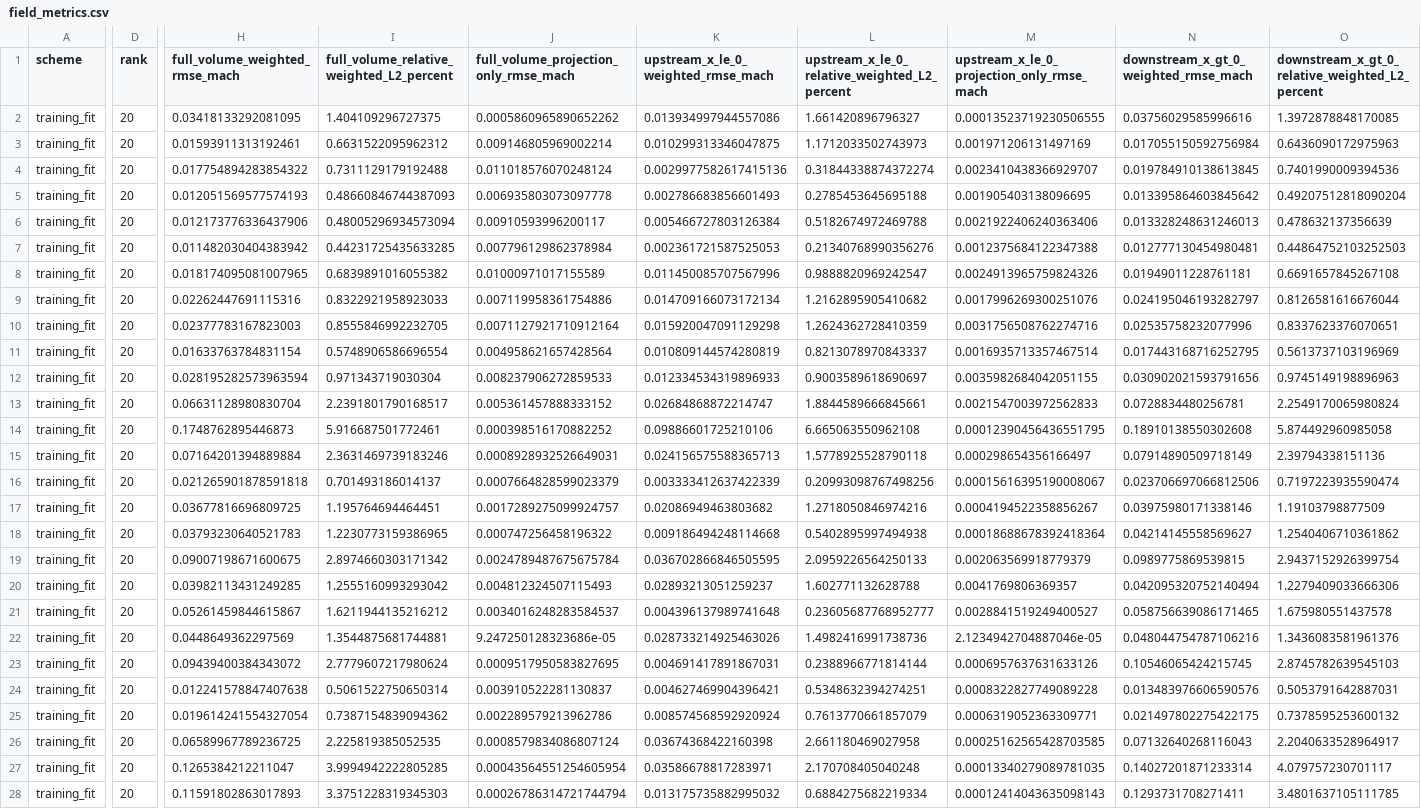
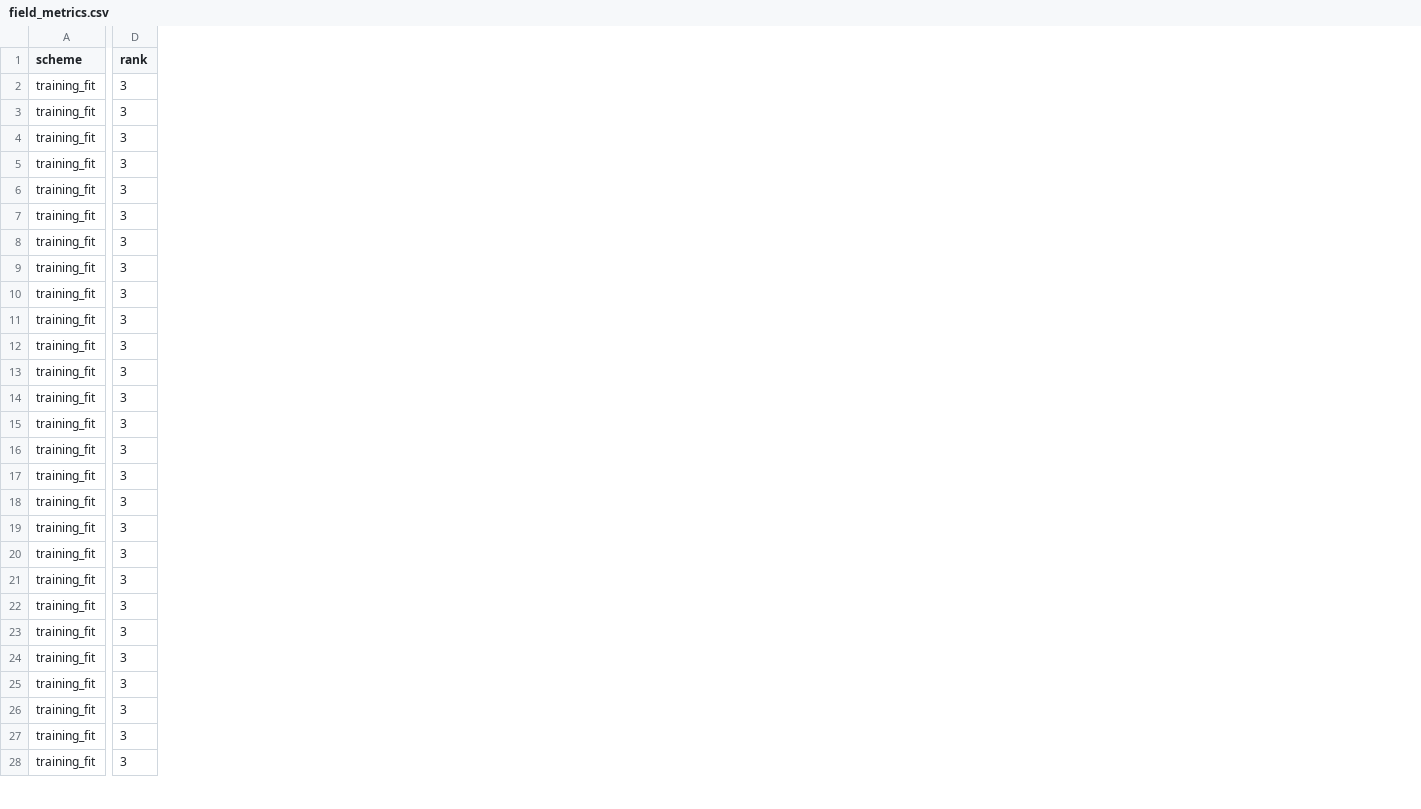
Before and after one commit to hustlepuff1/trisonicWindSim.github.io, a CSV file: volume/field_metrics.csv, drawn as a sheet; only a part is shown, gaps mark what is left out; removed rows and columns are numbered as before the commit, all else as after; the diff covers the shown part only; the diff names each change by its address in the sheet, - before the commit and + after, or states it on an @@ line.

Commit message:
Retrain 3D Mach model through the x=0 test section

```diff
--- a/volume/field_metrics.csv
+++ b/volume/field_metrics.csv
-column H (full_volume_weighted_rmse_mach), rows 2-28: 0.03418133292081095 | 0.01593911313192461 | 0.017754894283854322 | 0.012051569577574193 | 0.012173776336437906 | 0.011482030404383942 | 0.018174095081007965 | 0.02262447691115316 | 0.02377783167823003 | 0.01633763784831154 | 0.028195282573963594 | 0.06631128980830704 | 0.1748762895446873 | 0.07164201394889884 | 0.021265901878591818 | 0.03677816696809725 | 0.03793230640521783 | 0.09007198671600675 | 0.03982113431249285 | 0.05261459844615867 | 0.0448649362297569 | 0.09439400384343072 | 0.012241578847407638 | 0.019614241554327054 | 0.06589967789236725 | 0.1265384212211047 | 0.11591802863017893
-column I, rows 1-28: full_volume_relative_weighted_L2_percent | 1.404109296727375 | 0.6631522095962312 | 0.7311129179192488 | 0.48660846744387093 | 0.48005296934573094 | 0.44231725435633285 | 0.6839891016055382 | 0.8322921958923033 | 0.8555846992232705 | 0.5748906586696554 | 0.971343719030304 | 2.2391801790168517 | 5.916687501772461 | 2.3631469739183246 | 0.701493186014137 | 1.195764694464451 | 1.2230773159386965 | 2.8974660303171342 | 1.2555160993293042 | 1.6211944135216212 | 1.3544875681744881 | 2.7779607217980624 | 0.5061522750650314 | 0.7387154839094362 | 2.225819385052535 | 3.9994942222805285 | 3.3751228319345303
-column J, rows 1-28: full_volume_projection_only_rmse_mach | 0.0005860965890652262 | 0.009146805969002214 | 0.011018576070248124 | 0.006935803073097778 | 0.00910593996200117 | 0.007796129862378984 | 0.01000971017155589 | 0.007119958361754886 | 0.0071127921710912164 | 0.004958621657428564 | 0.008237906272859533 | 0.005361457888333152 | 0.000398516170882252 | 0.0008928932526649031 | 0.0007664828599023379 | 0.0017289275099924757 | 0.000747256458196322 | 0.0024789487675675784 | 0.004812324507115493 | 0.0034016248283584537 | 9.247250128323686e-05 | 0.0009517950583827695 | 0.003910522281130837 | 0.002289579213962786 | 0.0008579834086807124 | 0.00043564551254605954 | 0.00026786314721744794
-column K, rows 1-28: upstream_x_le_0_weighted_rmse_mach | 0.013934997944557086 | 0.010299313346047875 | 0.0029977582617415136 | 0.002786683856601493 | 0.005466727803126384 | 0.002361721587525053 | 0.011450085707567996 | 0.014709166073172134 | 0.015920047091129298 | 0.010809144574280819 | 0.012334534319896933 | 0.02684868872214747 | 0.09886601725210106 | 0.024156575588365713 | 0.003333412637422339 | 0.02086949463803682 | 0.009186494248114668 | 0.036702866846505595 | 0.02893213051259237 | 0.004396137989741648 | 0.028733214925463026 | 0.004691417891867031 | 0.004627469904396421 | 0.008574568592920924 | 0.03674368422160398 | 0.03586678817283971 | 0.013175735882995032
-column L, rows 1-28: upstream_x_le_0_relative_weighted_L2_percent | 1.661420896796327 | 1.1712033502743973 | 0.31844338874372274 | 0.2785453645695188 | 0.5182674972469788 | 0.21340768990356276 | 0.9888820969242547 | 1.2162895905410682 | 1.2624362728410359 | 0.8213078970843337 | 0.9003589618690697 | 1.8844589666845661 | 6.665063550962108 | 1.5778925528790118 | 0.20993098767498256 | 1.2718050846974216 | 0.5402895997494938 | 2.0959226564250133 | 1.602771132628788 | 0.23605687768952777 | 1.4982416991738736 | 0.2388966771814144 | 0.5348632394274251 | 0.7613770661857079 | 2.661180469027958 | 2.170708405040248 | 0.6884275682219334
-column M, rows 1-28: upstream_x_le_0_projection_only_rmse_mach | 0.00013523719230506555 | 0.001971206131497169 | 0.0023410438366929707 | 0.001905403138096695 | 0.0021922406240363406 | 0.0012375684122347388 | 0.0024913965759824326 | 0.0017996269300251076 | 0.0031756508762274716 | 0.0016935713357467514 | 0.0035982684042051155 | 0.0021547003972562833 | 0.00012390456436551795 | 0.000298654356166497 | 0.00015616395190008067 | 0.0004194522358856267 | 0.00018688678392418364 | 0.002063569918779379 | 0.0041769806369357 | 0.0028841519249400527 | 2.1234942704887046e-05 | 0.0006957637631633126 | 0.0008322827749089228 | 0.0006319052363309771 | 0.00025162565428703585 | 0.00013340279089781035 | 0.00012414043635098143
-column N, rows 1-28: downstream_x_gt_0_weighted_rmse_mach | 0.03756029585996616 | 0.017055150592756984 | 0.019784910138613845 | 0.013395864603845642 | 0.013328248631246013 | 0.012777130454980481 | 0.01949011228761181 | 0.024195046193282797 | 0.02535758232077996 | 0.017443168716252795 | 0.030902021593791656 | 0.0728834480256781 | 0.18910138550302608 | 0.07914890509718149 | 0.023706697066812506 | 0.03975980171338146 | 0.04214145558569627 | 0.0989775869539815 | 0.042095320752140494 | 0.058756639086171465 | 0.048044754787106216 | 0.10546065424215745 | 0.013483976606590576 | 0.021497802275422175 | 0.07132640268116043 | 0.14027201871233314 | 0.1293731708271411
-column O, rows 1-28: downstream_x_gt_0_relative_weighted_L2_percent | 1.3972878848170085 | 0.6436090172975963 | 0.7401990009394536 | 0.49207512818090204 | 0.478632137356639 | 0.44864752103252503 | 0.6691657845267108 | 0.8126581616676044 | 0.8337623376070651 | 0.5613737103196969 | 0.9745149198896963 | 2.2549170065980824 | 5.874492960985058 | 2.39794338151136 | 0.7197223935590474 | 1.19103798877509 | 1.2540406710361862 | 2.9437152926399754 | 1.2279409033666306 | 1.675980551437578 | 1.3436083581961376 | 2.8745782639545103 | 0.5053791642887031 | 0.7378595253600132 | 2.2040633528964917 | 4.079757230701117 | 3.4801637105111785
-D2:D28 (rank): 20
+D2:D28 (rank): 3
```
Also changed, not shown: 9 added columns, 4 removed columns and 29 edited cells elsewhere in this file, 43 other files.
